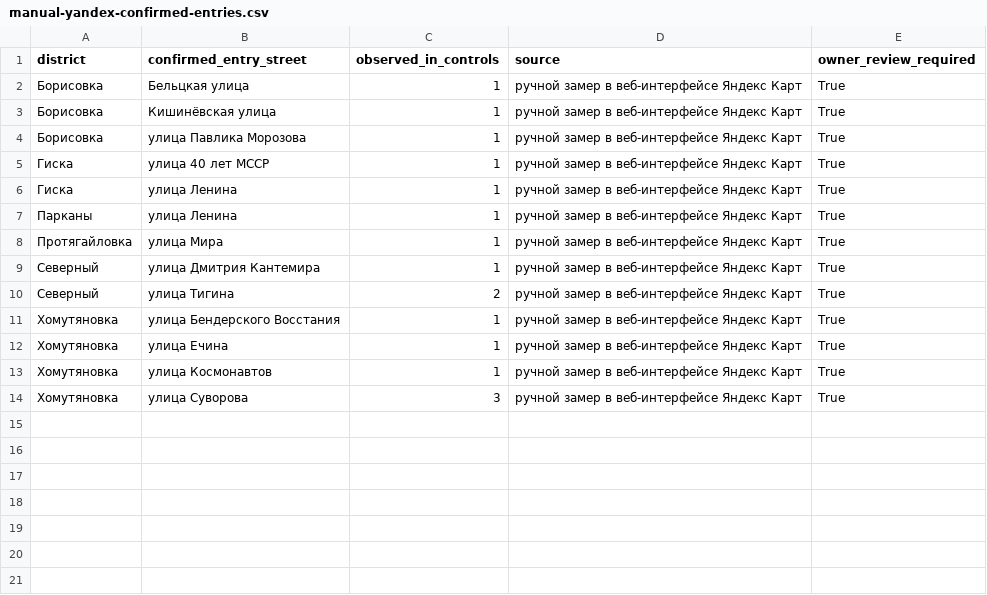
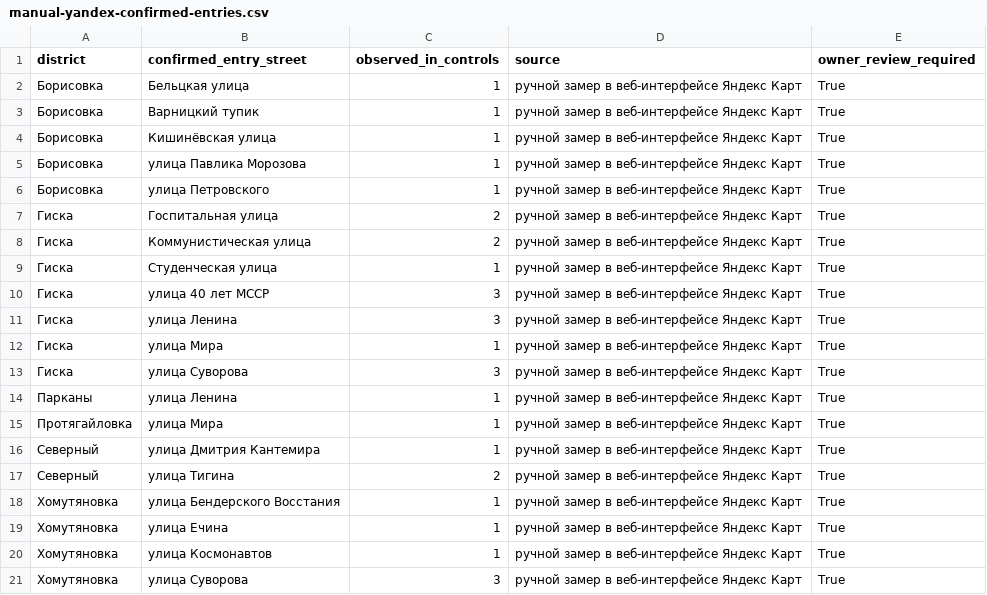
Before and after one commit to upa1311/bender-delivery-zones, a CSV file: docs/data/manual-yandex-confirmed-entries.csv, drawn as a sheet.

```diff
--- a/docs/data/manual-yandex-confirmed-entries.csv
+++ b/docs/data/manual-yandex-confirmed-entries.csv
@@ -2,6 +2,13 @@ district,confirmed_entry_street,observed_in_controls,source,owner_review_require
 Борисовка,Бельцкая улица,1,ручной замер в веб-интерфейсе Яндекс Карт,True
+Борисовка,Варницкий тупик,1,ручной замер в веб-интерфейсе Яндекс Карт,True
 Борисовка,Кишинёвская улица,1,ручной замер в веб-интерфейсе Яндекс Карт,True
 Борисовка,улица Павлика Морозова,1,ручной замер в веб-интерфейсе Яндекс Карт,True
-Гиска,улица 40 лет МССР,1,ручной замер в веб-интерфейсе Яндекс Карт,True
-Гиска,улица Ленина,1,ручной замер в веб-интерфейсе Яндекс Карт,True
+Борисовка,улица Петровского,1,ручной замер в веб-интерфейсе Яндекс Карт,True
+Гиска,Госпитальная улица,2,ручной замер в веб-интерфейсе Яндекс Карт,True
+Гиска,Коммунистическая улица,2,ручной замер в веб-интерфейсе Яндекс Карт,True
+Гиска,Студенческая улица,1,ручной замер в веб-интерфейсе Яндекс Карт,True
+Гиска,улица 40 лет МССР,3,ручной замер в веб-интерфейсе Яндекс Карт,True
+Гиска,улица Ленина,3,ручной замер в веб-интерфейсе Яндекс Карт,True
+Гиска,улица Мира,1,ручной замер в веб-интерфейсе Яндекс Карт,True
+Гиска,улица Суворова,3,ручной замер в веб-интерфейсе Яндекс Карт,True
 Парканы,улица Ленина,1,ручной замер в веб-интерфейсе Яндекс Карт,True
```
Also changed, not shown: docs/data/manual-yandex-address-discrepancies.csv, 5 other files.
